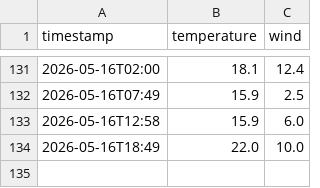
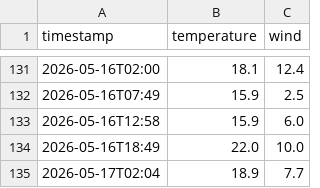
Before and after one commit to nattapongsindhu/go-auto-engine, a CSV file: temp.csv, drawn as a sheet; only a part is shown, gaps mark what is left out; the diff names each change by its address in the sheet, - before the commit and + after, or states it on an @@ line.

Commit message:
data: 18.9°C wind 7.7km/h [OK]

```diff
--- a/temp.csv
+++ b/temp.csv
+row 135: 2026-05-17T02:04 | 18.9 | 7.7
```
Also changed, not shown: 4 other files.
